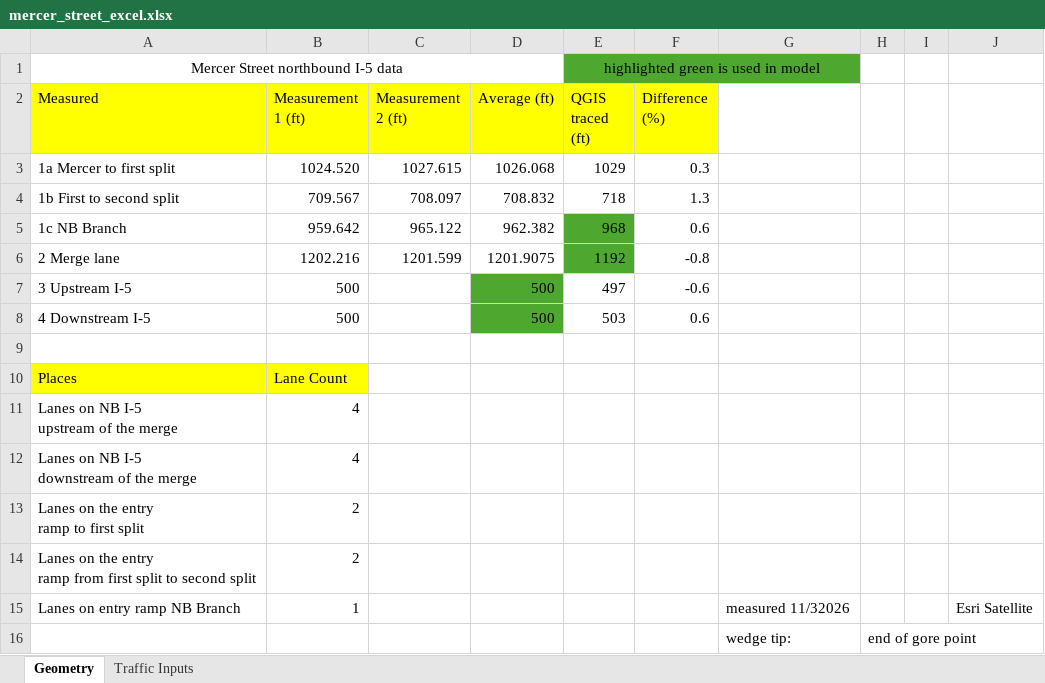
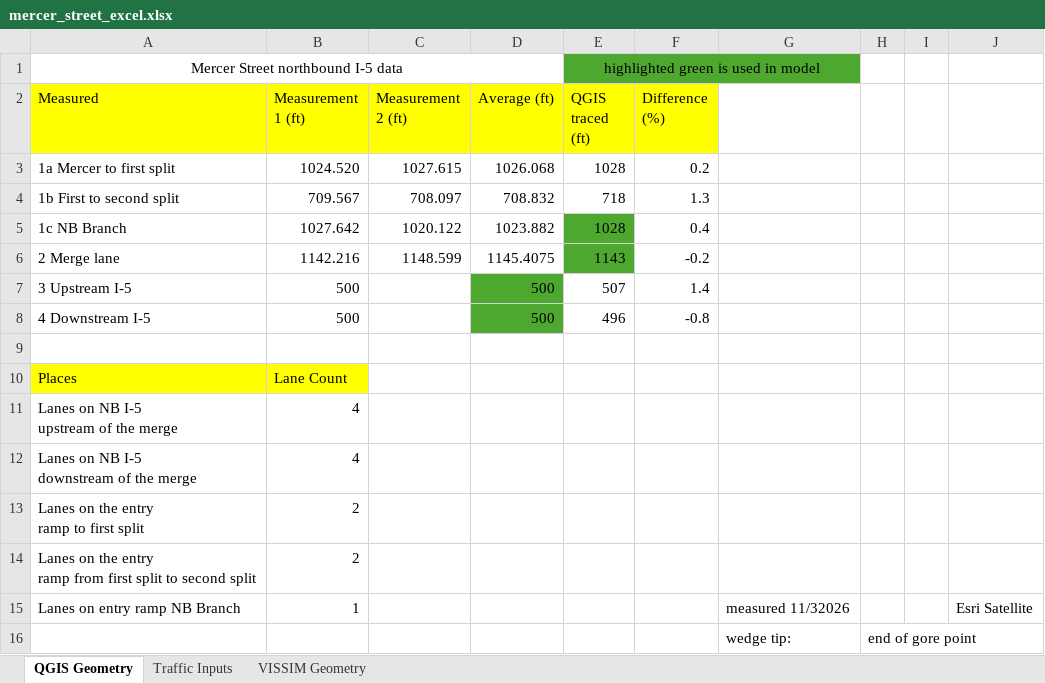
Before and after one commit to SAltedApple/i5-mercer-street-project, an Excel workbook: data/mercer_street_excel.xlsx, sheet QGIS Geometry, drawn as a sheet; values as stored, in another font and other column widths than the file's, no borders; charts and pictures not drawn; the diff names each change by its address in the sheet, - before the commit and + after, or states it on an @@ line.

```diff
--- a/data/mercer_street_excel.xlsx (sheet QGIS Geometry)
+++ b/data/mercer_street_excel.xlsx (sheet QGIS Geometry)
-sheet tab: Geometry
+sheet tab: QGIS Geometry
+sheet tab: VISSIM Geometry
-E3 (QGIS traced (ft)): 1029
+E3 (QGIS traced (ft)): 1028
-F3 (Difference (%)): 0.3
+F3 (Difference (%)): 0.2
-B5 (Measurement 1 (ft)): 959.642
+B5 (Measurement 1 (ft)): 1027.642
-C5 (Measurement 2 (ft)): 965.122
+C5 (Measurement 2 (ft)): 1020.122
-D5 (Average (ft)): 962.382
+D5 (Average (ft)): 1023.882
-E5 (QGIS traced (ft)): 968
+E5 (QGIS traced (ft)): 1028
-F5 (Difference (%)): 0.6
+F5 (Difference (%)): 0.4
-B6 (Measurement 1 (ft)): 1202.216
+B6 (Measurement 1 (ft)): 1142.216
-C6 (Measurement 2 (ft)): 1201.599
+C6 (Measurement 2 (ft)): 1148.599
-D6 (Average (ft)): 1201.9075
+D6 (Average (ft)): 1145.4075
-E6 (QGIS traced (ft)): 1192
+E6 (QGIS traced (ft)): 1143
-F6 (Difference (%)): -0.8
+F6 (Difference (%)): -0.2
-E7 (QGIS traced (ft)): 497
+E7 (QGIS traced (ft)): 507
-F7 (Difference (%)): -0.6
+F7 (Difference (%)): 1.4
-E8 (QGIS traced (ft)): 503
+E8 (QGIS traced (ft)): 496
-F8 (Difference (%)): 0.6
+F8 (Difference (%)): -0.8
```
Also changed, not shown: charts or pictures.
